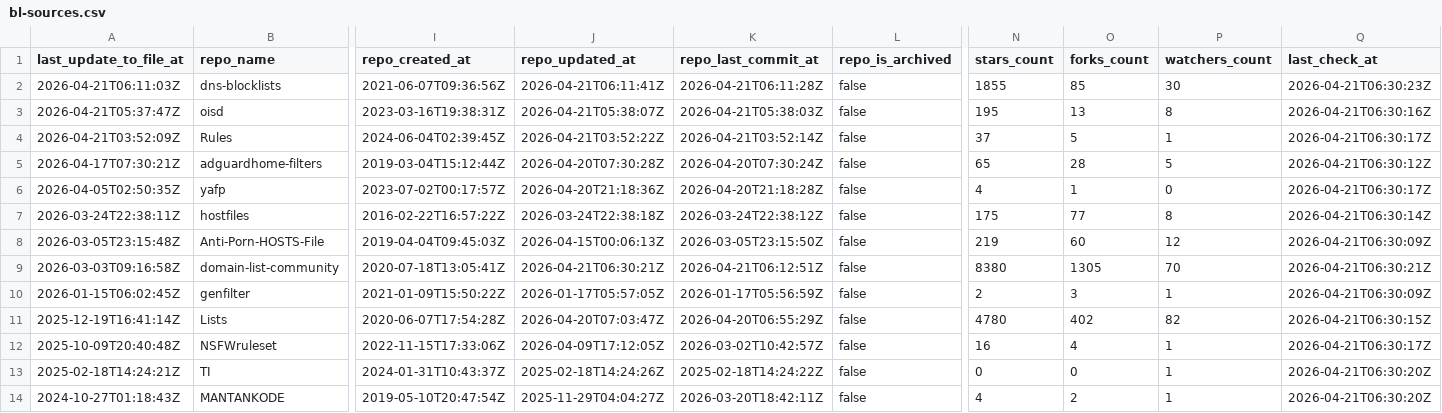
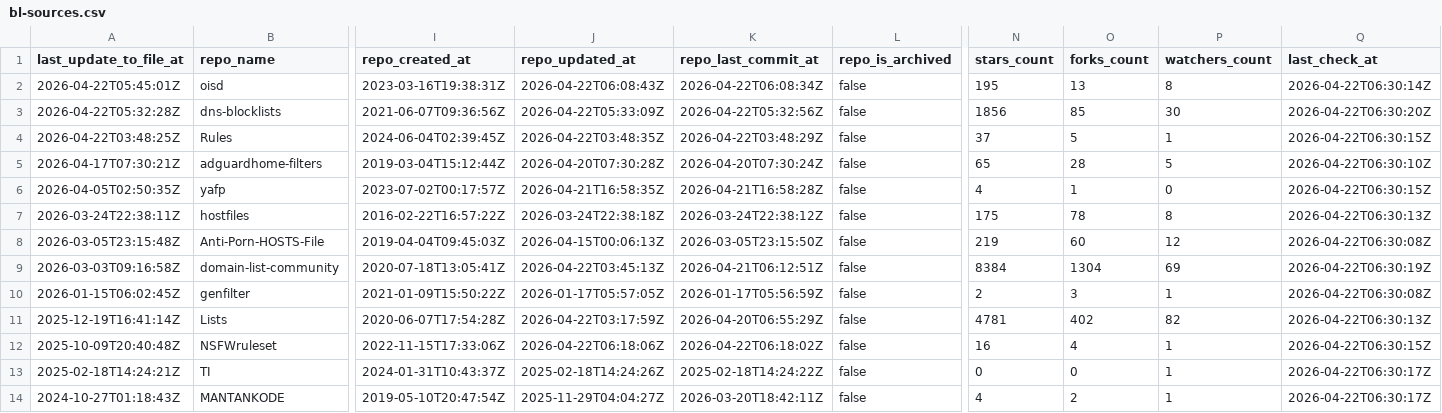
Before and after one commit to omkar861856/porn-domains, a CSV file: blacklist/bl-sources.csv, drawn as a sheet; only a part is shown, gaps mark what is left out; removed rows and columns are numbered as before the commit, all else as after; rows hold the shown columns only; the diff covers the shown part only; the diff names each change by its address in the sheet, - before the commit and + after, or states it on an @@ line.

Commit message:
[AUTO] Rebuild CSV files for sources
Runtime: 00h:00m:19s

```diff
--- a/blacklist/bl-sources.csv
+++ b/blacklist/bl-sources.csv
-row 2: 2026-04-21T06:11:03Z | dns-blocklists | 2021-06-07T09:36:56Z | 2026-04-21T06:11:41Z | 2026-04-21T06:11:28Z | false | 1855 | 85 | 30 | 2026-04-21T06:30:23Z
-A2 (last_update_to_file_at): 2026-04-21T05:37:47Z
+A2 (last_update_to_file_at): 2026-04-22T05:45:01Z
-J2 (repo_updated_at): 2026-04-21T05:38:07Z
+J2 (repo_updated_at): 2026-04-22T06:08:43Z
-K2 (repo_last_commit_at): 2026-04-21T05:38:03Z
+K2 (repo_last_commit_at): 2026-04-22T06:08:34Z
-Q2 (last_check_at): 2026-04-21T06:30:16Z
+Q2 (last_check_at): 2026-04-22T06:30:14Z
+row 3: 2026-04-22T05:32:28Z | dns-blocklists | 2021-06-07T09:36:56Z | 2026-04-22T05:33:09Z | 2026-04-22T05:32:56Z | false | 1856 | 85 | 30 | 2026-04-22T06:30:20Z
-A4 (last_update_to_file_at): 2026-04-21T03:52:09Z
+A4 (last_update_to_file_at): 2026-04-22T03:48:25Z
-J4 (repo_updated_at): 2026-04-21T03:52:22Z
+J4 (repo_updated_at): 2026-04-22T03:48:35Z
-K4 (repo_last_commit_at): 2026-04-21T03:52:14Z
+K4 (repo_last_commit_at): 2026-04-22T03:48:29Z
-Q4 (last_check_at): 2026-04-21T06:30:17Z
+Q4 (last_check_at): 2026-04-22T06:30:15Z
-Q5 (last_check_at): 2026-04-21T06:30:12Z
+Q5 (last_check_at): 2026-04-22T06:30:10Z
-J6 (repo_updated_at): 2026-04-20T21:18:36Z
+J6 (repo_updated_at): 2026-04-21T16:58:35Z
-K6 (repo_last_commit_at): 2026-04-20T21:18:28Z
+K6 (repo_last_commit_at): 2026-04-21T16:58:28Z
-Q6 (last_check_at): 2026-04-21T06:30:17Z
+Q6 (last_check_at): 2026-04-22T06:30:15Z
-O7 (forks_count): 77
+O7 (forks_count): 78
-Q7 (last_check_at): 2026-04-21T06:30:14Z
+Q7 (last_check_at): 2026-04-22T06:30:13Z
-Q8 (last_check_at): 2026-04-21T06:30:09Z
+Q8 (last_check_at): 2026-04-22T06:30:08Z
-J9 (repo_updated_at): 2026-04-21T06:30:21Z
+J9 (repo_updated_at): 2026-04-22T03:45:13Z
-N9 (stars_count): 8380
+N9 (stars_count): 8384
-O9 (forks_count): 1305
+O9 (forks_count): 1304
-P9 (watchers_count): 70
+P9 (watchers_count): 69
-Q9 (last_check_at): 2026-04-21T06:30:21Z
+Q9 (last_check_at): 2026-04-22T06:30:19Z
-Q10 (last_check_at): 2026-04-21T06:30:09Z
+Q10 (last_check_at): 2026-04-22T06:30:08Z
-J11 (repo_updated_at): 2026-04-20T07:03:47Z
+J11 (repo_updated_at): 2026-04-22T03:17:59Z
-N11 (stars_count): 4780
+N11 (stars_count): 4781
-Q11 (last_check_at): 2026-04-21T06:30:15Z
+Q11 (last_check_at): 2026-04-22T06:30:13Z
-J12 (repo_updated_at): 2026-04-09T17:12:05Z
+J12 (repo_updated_at): 2026-04-22T06:18:06Z
-K12 (repo_last_commit_at): 2026-03-02T10:42:57Z
+K12 (repo_last_commit_at): 2026-04-22T06:18:02Z
-Q12 (last_check_at): 2026-04-21T06:30:17Z
+Q12 (last_check_at): 2026-04-22T06:30:15Z
-Q13:Q14 (last_check_at): 2026-04-21T06:30:20Z
+Q13:Q14 (last_check_at): 2026-04-22T06:30:17Z
```
Also changed, not shown: 33 edited cells elsewhere in this file.
